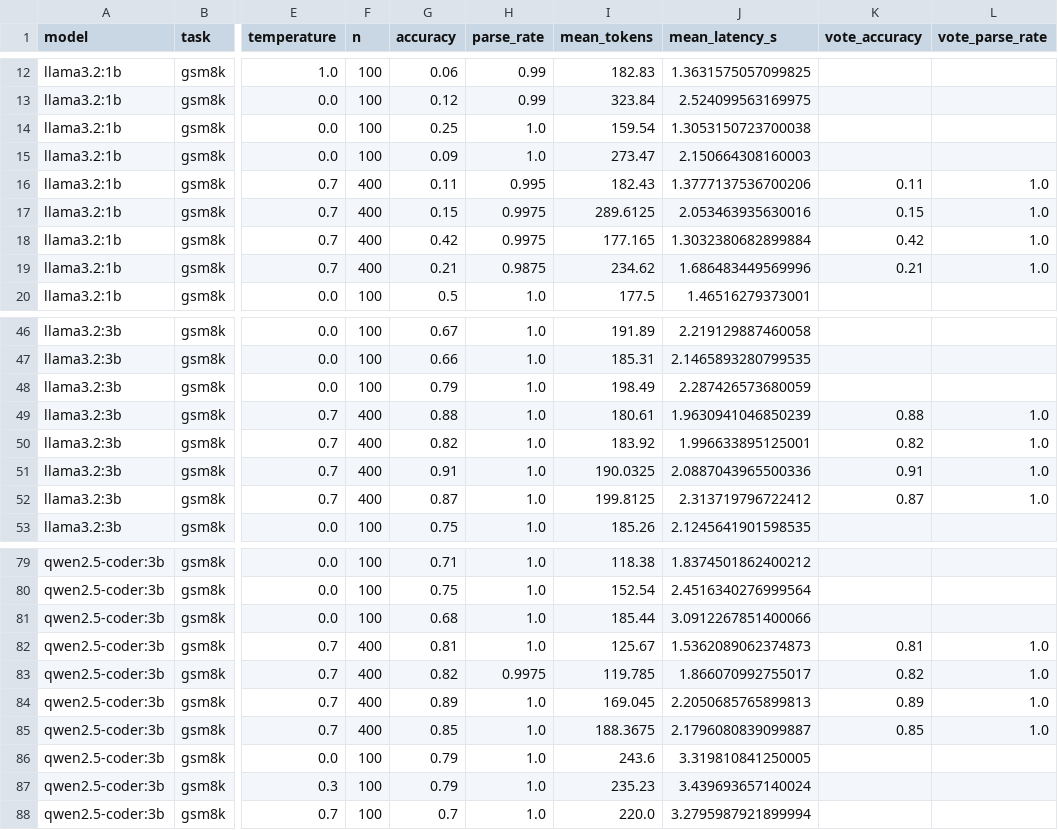
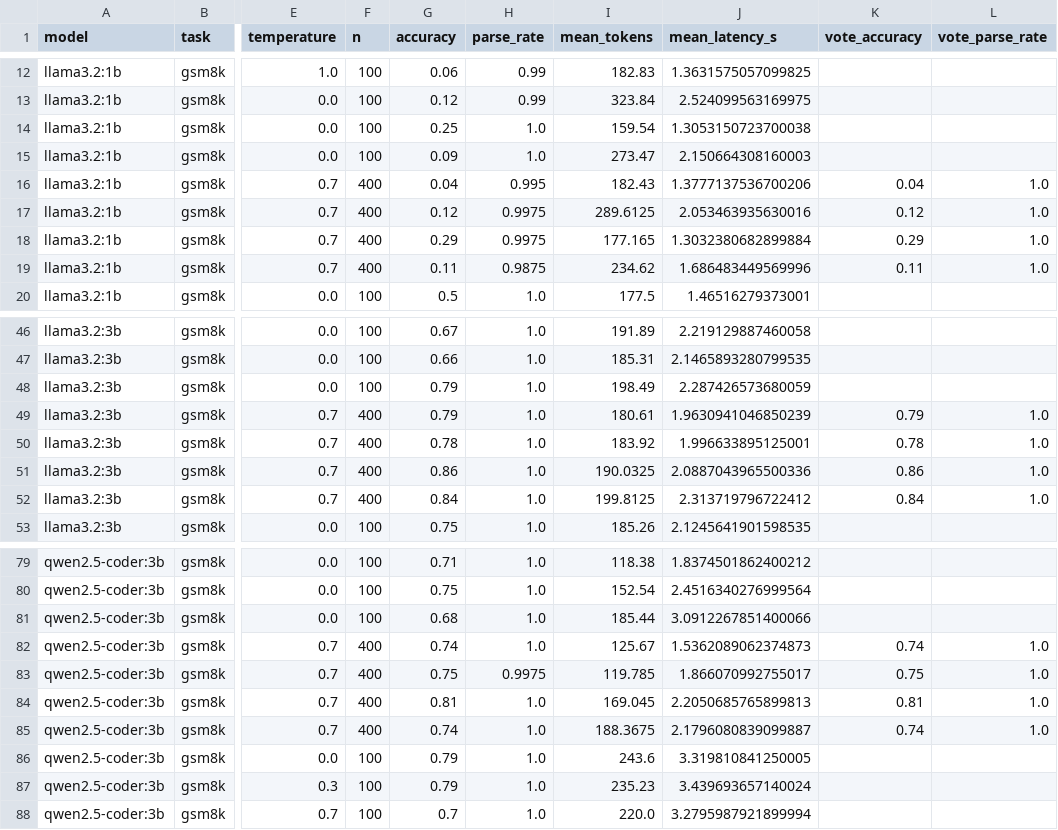
Before and after one commit to NullPointerCzar/reportAOA, a CSV file: results/results.csv, drawn as a sheet; only a part is shown, gaps mark what is left out; the diff names each change by its address in the sheet, - before the commit and + after, or states it on an @@ line.

```diff
--- a/results/results.csv
+++ b/results/results.csv
-G16 (accuracy): 0.11
+G16 (accuracy): 0.04
-K16 (vote_accuracy): 0.11
+K16 (vote_accuracy): 0.04
-G17 (accuracy): 0.15
+G17 (accuracy): 0.12
-K17 (vote_accuracy): 0.15
+K17 (vote_accuracy): 0.12
-G18 (accuracy): 0.42
+G18 (accuracy): 0.29
-K18 (vote_accuracy): 0.42
+K18 (vote_accuracy): 0.29
-G19 (accuracy): 0.21
+G19 (accuracy): 0.11
-K19 (vote_accuracy): 0.21
+K19 (vote_accuracy): 0.11
-G49 (accuracy): 0.88
+G49 (accuracy): 0.79
-K49 (vote_accuracy): 0.88
+K49 (vote_accuracy): 0.79
-G50 (accuracy): 0.82
+G50 (accuracy): 0.78
-K50 (vote_accuracy): 0.82
+K50 (vote_accuracy): 0.78
-G51 (accuracy): 0.91
+G51 (accuracy): 0.86
-K51 (vote_accuracy): 0.91
+K51 (vote_accuracy): 0.86
-G52 (accuracy): 0.87
+G52 (accuracy): 0.84
-K52 (vote_accuracy): 0.87
+K52 (vote_accuracy): 0.84
-G82 (accuracy): 0.81
+G82 (accuracy): 0.74
-K82 (vote_accuracy): 0.81
+K82 (vote_accuracy): 0.74
-G83 (accuracy): 0.82
+G83 (accuracy): 0.75
-K83 (vote_accuracy): 0.82
+K83 (vote_accuracy): 0.75
-G84 (accuracy): 0.89
+G84 (accuracy): 0.81
-K84 (vote_accuracy): 0.89
+K84 (vote_accuracy): 0.81
-G85 (accuracy): 0.85
+G85 (accuracy): 0.74
-K85 (vote_accuracy): 0.85
+K85 (vote_accuracy): 0.74
```
Also changed, not shown: 9 other files.
